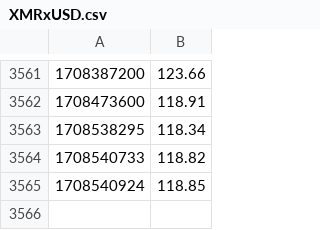
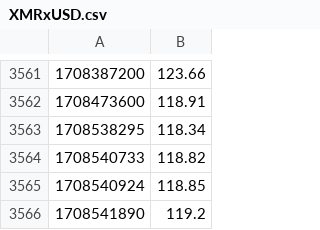
Before and after one commit to MrCyjaneK/offline_market_data, a CSV file: data/XMRxUSD.csv, drawn as a sheet; only a part is shown, gaps mark what is left out; the diff names each change by its address in the sheet, - before the commit and + after, or states it on an @@ line.

```diff
--- a/data/XMRxUSD.csv
+++ b/data/XMRxUSD.csv
+row 3566: 1708541890 | 119.2
```
Also changed, not shown: 49 other files.
